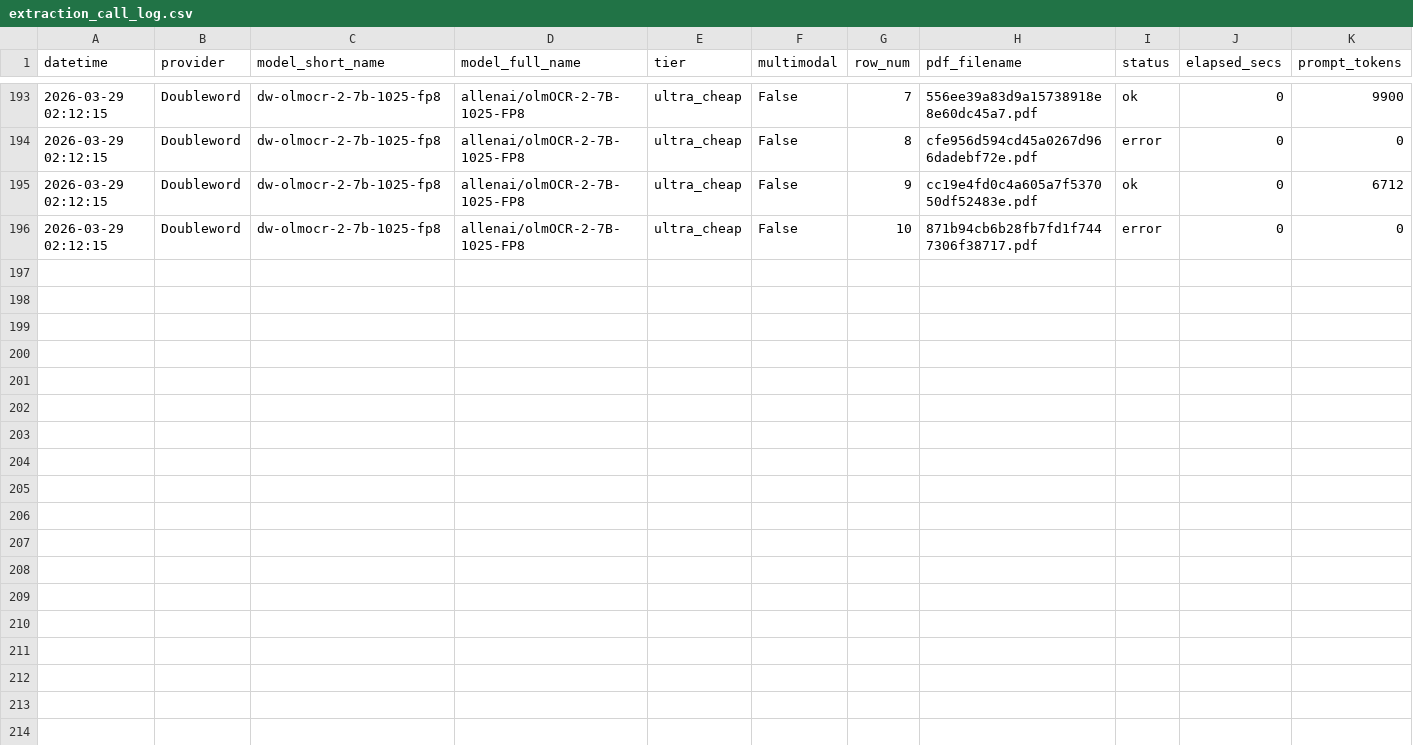
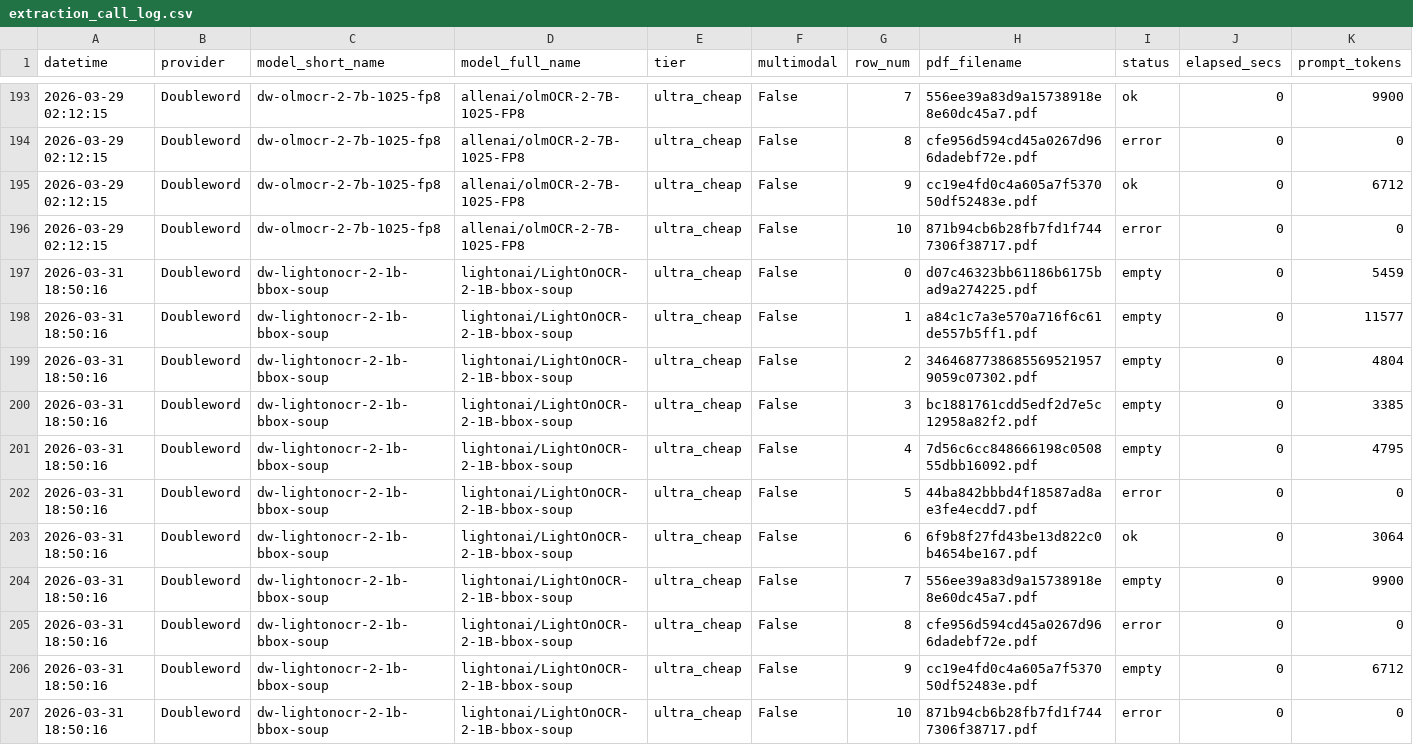
Before and after one commit to neomatrix369/playgroup_202602_docextract, a CSV file: data/extraction_call_log.csv, drawn as a sheet; only a part is shown, gaps mark what is left out; rows hold the shown columns only; the diff names each change by its address in the sheet, - before the commit and + after, or states it on an @@ line.

```diff
--- a/data/extraction_call_log.csv
+++ b/data/extraction_call_log.csv
+row 197: 2026-03-31 18:50:16 | Doubleword | dw-lightonocr-2-1b-bbox-soup | lightonai/LightOnOCR-2-1B-bbox-soup | ultra_cheap | False | 0 | d07c46323bb61186b6175bad9a274225.pdf | empty | 0 | 5459
+row 198: 2026-03-31 18:50:16 | Doubleword | dw-lightonocr-2-1b-bbox-soup | lightonai/LightOnOCR-2-1B-bbox-soup | ultra_cheap | False | 1 | a84c1c7a3e570a716f6c61de557b5ff1.pdf | empty | 0 | 11577
+row 199: 2026-03-31 18:50:16 | Doubleword | dw-lightonocr-2-1b-bbox-soup | lightonai/LightOnOCR-2-1B-bbox-soup | ultra_cheap | False | 2 | 34646877386855695219579059c07302.pdf | empty | 0 | 4804
+row 200: 2026-03-31 18:50:16 | Doubleword | dw-lightonocr-2-1b-bbox-soup | lightonai/LightOnOCR-2-1B-bbox-soup | ultra_cheap | False | 3 | bc1881761cdd5edf2d7e5c12958a82f2.pdf | empty | 0 | 3385
+row 201: 2026-03-31 18:50:16 | Doubleword | dw-lightonocr-2-1b-bbox-soup | lightonai/LightOnOCR-2-1B-bbox-soup | ultra_cheap | False | 4 | 7d56c6cc848666198c050855dbb16092.pdf | empty | 0 | 4795
+row 202: 2026-03-31 18:50:16 | Doubleword | dw-lightonocr-2-1b-bbox-soup | lightonai/LightOnOCR-2-1B-bbox-soup | ultra_cheap | False | 5 | 44ba842bbbd4f18587ad8ae3fe4ecdd7.pdf | error | 0 | 0
+row 203: 2026-03-31 18:50:16 | Doubleword | dw-lightonocr-2-1b-bbox-soup | lightonai/LightOnOCR-2-1B-bbox-soup | ultra_cheap | False | 6 | 6f9b8f27fd43be13d822c0b4654be167.pdf | ok | 0 | 3064
+row 204: 2026-03-31 18:50:16 | Doubleword | dw-lightonocr-2-1b-bbox-soup | lightonai/LightOnOCR-2-1B-bbox-soup | ultra_cheap | False | 7 | 556ee39a83d9a15738918e8e60dc45a7.pdf | empty | 0 | 9900
+row 205: 2026-03-31 18:50:16 | Doubleword | dw-lightonocr-2-1b-bbox-soup | lightonai/LightOnOCR-2-1B-bbox-soup | ultra_cheap | False | 8 | cfe956d594cd45a0267d966dadebf72e.pdf | error | 0 | 0
+row 206: 2026-03-31 18:50:16 | Doubleword | dw-lightonocr-2-1b-bbox-soup | lightonai/LightOnOCR-2-1B-bbox-soup | ultra_cheap | False | 9 | cc19e4fd0c4a605a7f537050df52483e.pdf | empty | 0 | 6712
+row 207: 2026-03-31 18:50:16 | Doubleword | dw-lightonocr-2-1b-bbox-soup | lightonai/LightOnOCR-2-1B-bbox-soup | ultra_cheap | False | 10 | 871b94cb6b28fb7fd1f7447306f38717.pdf | error | 0 | 0
```
Also changed, not shown: data/extraction_stats.csv, 3 other files.
